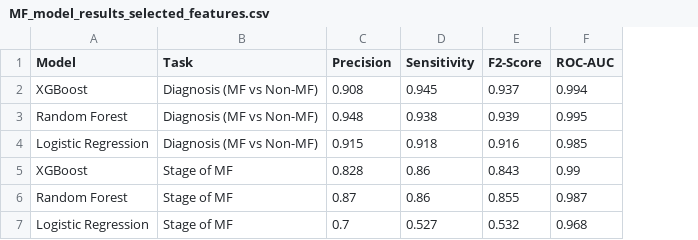
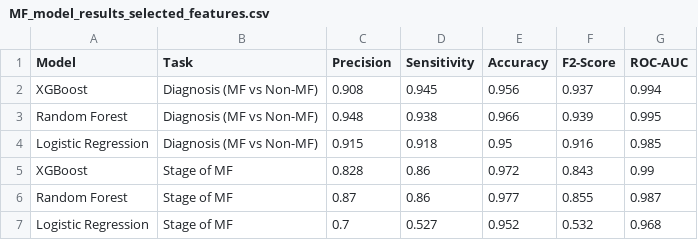
Before and after one commit to MoHazem02/Mycosis-Fungoides-Classifier, a CSV file: Clinical Notes Classifier/MF_model_results_selected_features.csv, drawn as a sheet; the diff names each change by its address in the sheet, - before the commit and + after, or states it on an @@ line.

Commit message:
Fix: fixed 20x acc in csv and saved the RF model of clinical notees

```diff
--- a/Clinical Notes Classifier/MF_model_results_selected_features.csv
+++ b/Clinical Notes Classifier/MF_model_results_selected_features.csv
+column E (Accuracy), rows 2-7: 0.956 | 0.966 | 0.95 | 0.972 | 0.977 | 0.952
```
Also changed, not shown: 5 Class Evaluation Results/evaluation_metrics_summary.csv, 15 other files.
